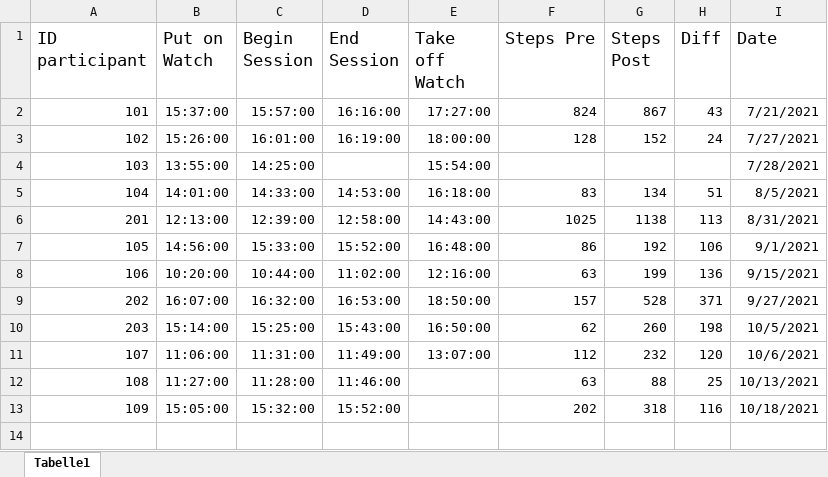
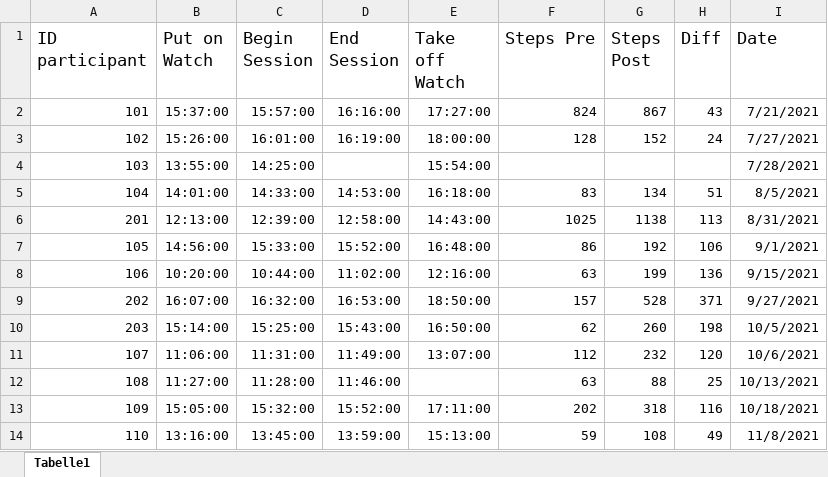
Before and after one commit to ginaamri/Mandy-PhD, an Excel workbook: 01_studies/01_Laborstudie ProVisioNET/Fitbit/Heart Rate.xlsx, sheet Tabelle1, drawn as a sheet; values as stored, in another font and other column widths than the file's, no borders; the diff names each change by its address in the sheet, - before the commit and + after, or states it on an @@ line.

```diff
--- a/01_studies/01_Laborstudie ProVisioNET/Fitbit/Heart Rate.xlsx (sheet Tabelle1)
+++ b/01_studies/01_Laborstudie ProVisioNET/Fitbit/Heart Rate.xlsx (sheet Tabelle1)
-E13 (Take off Watch): (empty)
+E13 (Take off Watch): 17:11:00
+row 14: 110 | 13:16:00 | 13:45:00 | 13:59:00 | 15:13:00 | 59 | 108 | 49 | 11/8/2021
```
Also changed, not shown: 01_studies/01_Laborstudie ProVisioNET/2021_ProVisioNET_subject_labellist.xlsx.
